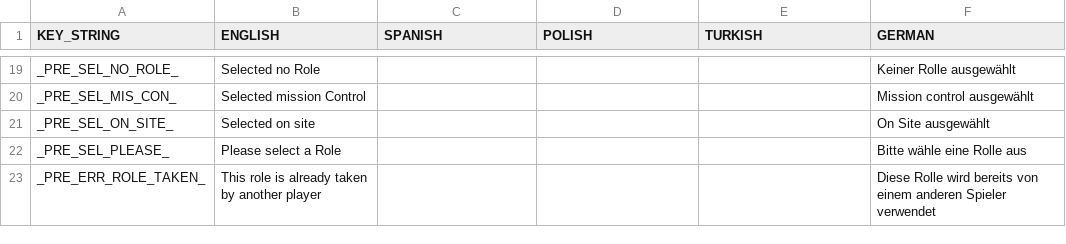
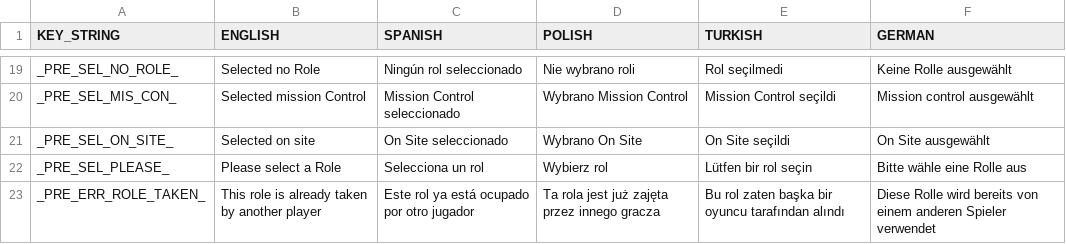
Before and after one commit to yousefkh2/ft_transcendence, a CSV file: game/game_files/text/godot_game_strings - Tabellenblatt1.csv, drawn as a sheet; only a part is shown, gaps mark what is left out; the diff covers the shown part only; the diff names each change by its address in the sheet, - before the commit and + after, or states it on an @@ line.

Commit message:
ADD(polish,spanish,turkish): added language support for polish, spanish and turkish

```diff
--- a/game/game_files/text/godot_game_strings - Tabellenblatt1.csv
+++ b/game/game_files/text/godot_game_strings - Tabellenblatt1.csv
-C19 (SPANISH): (empty)
+C19 (SPANISH): Ningún rol seleccionado
-D19 (POLISH): (empty)
+D19 (POLISH): Nie wybrano roli
-E19 (TURKISH): (empty)
+E19 (TURKISH): Rol seçilmedi
-F19 (GERMAN): Keiner Rolle ausgewählt
+F19 (GERMAN): Keine Rolle ausgewählt
-C20 (SPANISH): (empty)
+C20 (SPANISH): Mission Control seleccionado
-D20 (POLISH): (empty)
+D20 (POLISH): Wybrano Mission Control
-E20 (TURKISH): (empty)
+E20 (TURKISH): Mission Control seçildi
-C21 (SPANISH): (empty)
+C21 (SPANISH): On Site seleccionado
-D21 (POLISH): (empty)
+D21 (POLISH): Wybrano On Site
-E21 (TURKISH): (empty)
+E21 (TURKISH): On Site seçildi
-C22 (SPANISH): (empty)
+C22 (SPANISH): Selecciona un rol
-D22 (POLISH): (empty)
+D22 (POLISH): Wybierz rol
-E22 (TURKISH): (empty)
+E22 (TURKISH): Lütfen bir rol seçin
-C23 (SPANISH): (empty)
+C23 (SPANISH): Este rol ya está ocupado por otro jugador
-D23 (POLISH): (empty)
+D23 (POLISH): Ta rola jest już zajęta przez innego gracza
-E23 (TURKISH): (empty)
+E23 (TURKISH): Bu rol zaten başka bir oyuncu tarafından alındı
```
Also changed, not shown: 30 edited cells elsewhere in this file, 6 other files.
